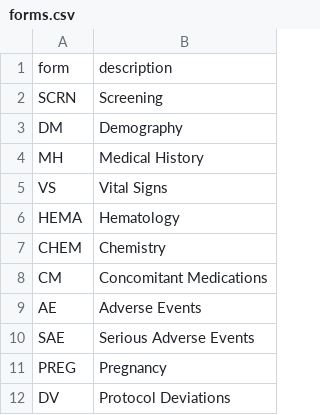
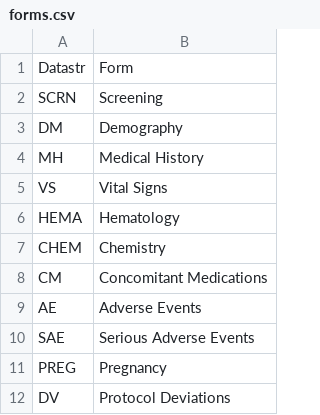
Before and after one commit to RhoInc/viz-library, a CSV file: data/queries/forms.csv, drawn as a sheet; removed rows and columns are numbered as before the commit, all else as after; the diff names each change by its address in the sheet, - before the commit and + after, or states it on an @@ line.

```diff
--- a/data/queries/forms.csv
+++ b/data/queries/forms.csv
-row 1: form | description
+row 1: Datastr | Form
```
Also changed, not shown: data/queries/fields.csv, data/queries/queries.csv, 1 other file.
